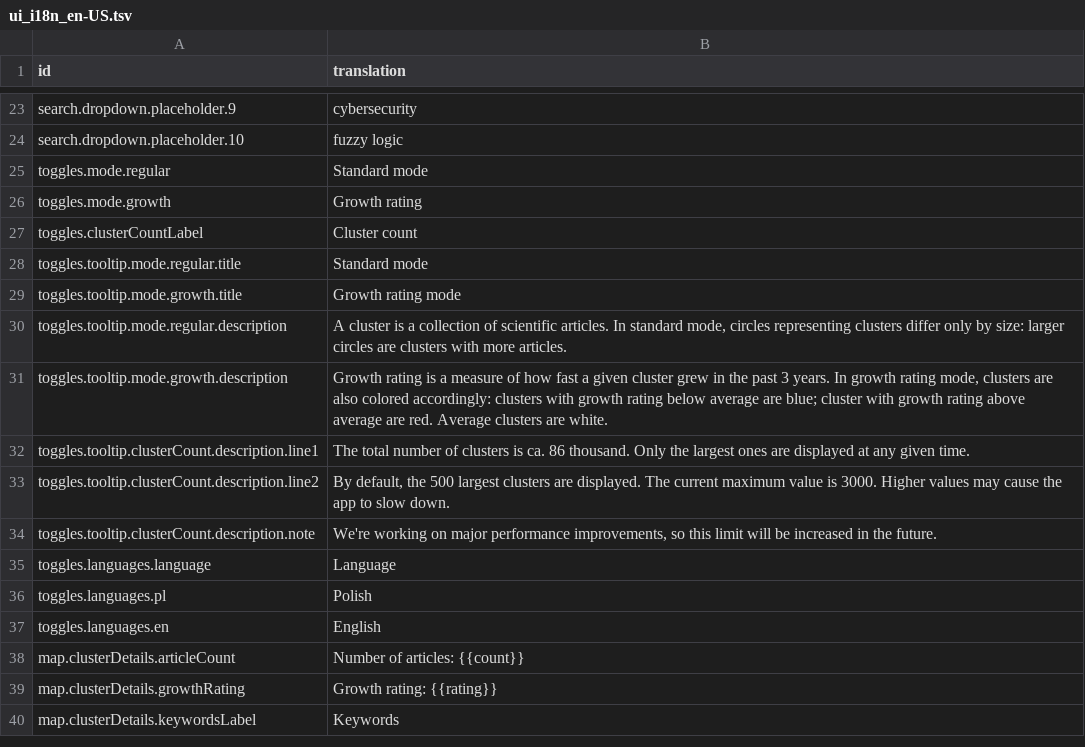
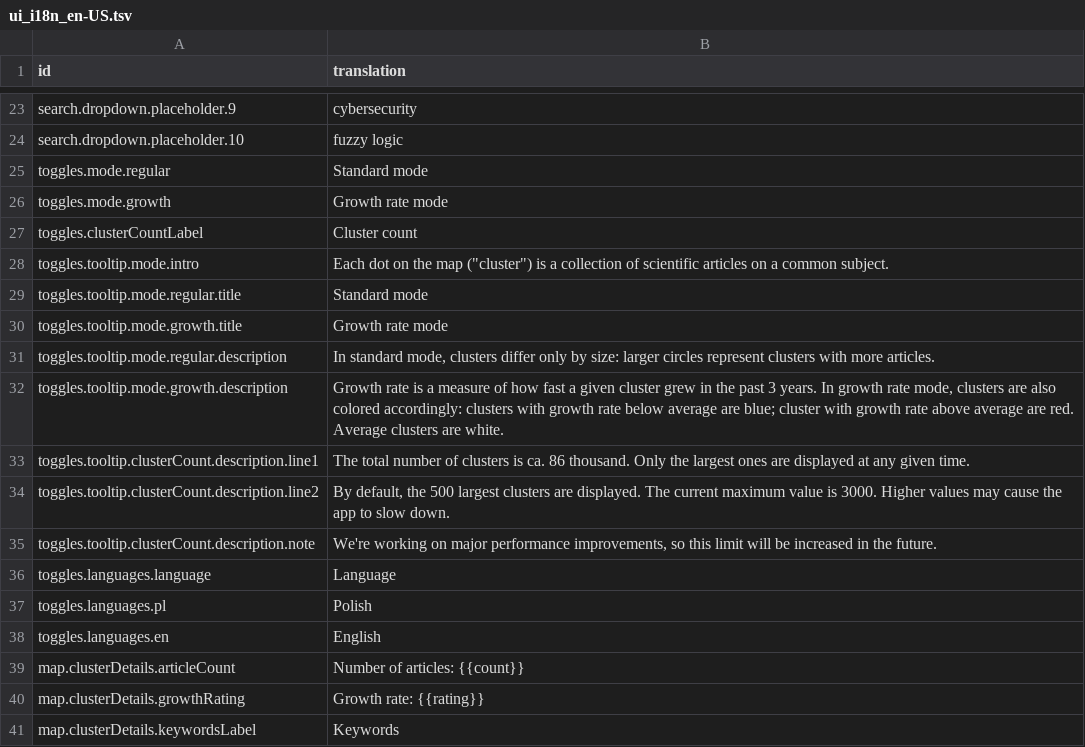
Before and after one commit to wujekbogdan/map-of-science, a TSV file: src/apps/web/asset/ui_i18n_en-US.tsv, drawn as a sheet; only a part is shown, gaps mark what is left out.

```diff
--- a/src/apps/web/asset/ui_i18n_en-US.tsv
+++ b/src/apps/web/asset/ui_i18n_en-US.tsv
@@ -25,8 +25,9 @@ search.dropdown.placeholder.10	fuzzy logic
 toggles.mode.regular	Standard mode
-toggles.mode.growth	Growth rating
+toggles.mode.growth	Growth rate mode
 toggles.clusterCountLabel	Cluster count
+toggles.tooltip.mode.intro	Each dot on the map ("cluster") is a collection of scientific articles on a common subject.
 toggles.tooltip.mode.regular.title	Standard mode
-toggles.tooltip.mode.growth.title	Growth rating mode
-toggles.tooltip.mode.regular.description	A cluster is a collection of scientific articles. In standard mode, circles representing clusters differ only by size: larger circles are clusters with more articles.
-toggles.tooltip.mode.growth.description	Growth rating is a measure of how fast a given cluster grew in the past 3 years. In growth rating mode, clusters are also colored accordingly: clusters with growth rating below average are blue; cluster with growth rating above average are red. Average clusters are white.
+toggles.tooltip.mode.growth.title	Growth rate mode
+toggles.tooltip.mode.regular.description	In standard mode, clusters differ only by size: larger circles represent clusters with more articles.
+toggles.tooltip.mode.growth.description	Growth rate is a measure of how fast a given cluster grew in the past 3 years. In growth rate mode, clusters are also colored accordingly: clusters with growth rate below average are blue; cluster with growth rate above average are red. Average clusters are white.
 toggles.tooltip.clusterCount.description.line1	The total number of clusters is ca. 86 thousand. Only the largest ones are displayed at any given time.
@@ -38,3 +39,3 @@ toggles.languages.en	English
 map.clusterDetails.articleCount	Number of articles: {{count}}
-map.clusterDetails.growthRating	Growth rating: {{rating}}
+map.clusterDetails.growthRating	Growth rate: {{rating}}
 map.clusterDetails.keywordsLabel	Keywords
```
Also changed, not shown: src/apps/web/asset/map_entities_i18n.tsv, src/apps/web/asset/ui_i18n_pl-PL.tsv, 5 other files.
